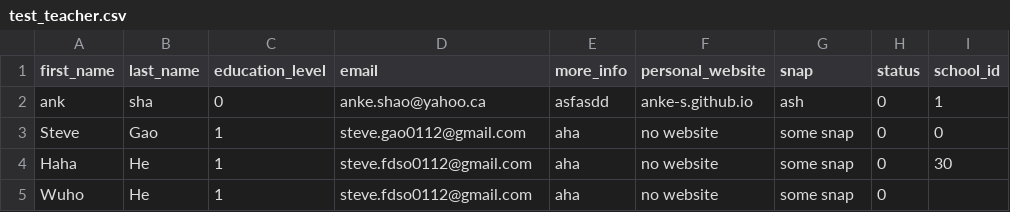
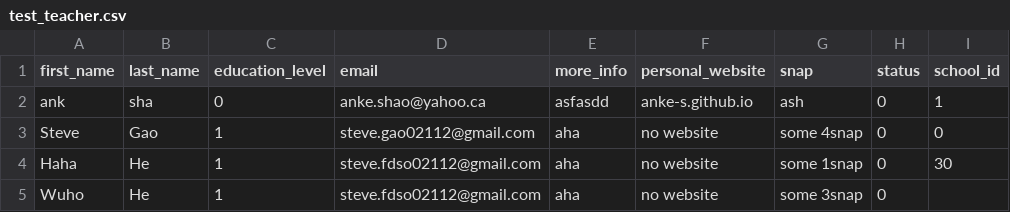
Before and after one commit to beautyjoy/BJC-Teacher-Tracker, a CSV file: features/test_utils/test_teacher.csv, drawn as a sheet; only a part is shown; the diff names each change by its address in the sheet, - before the commit and + after, or states it on an @@ line.

```diff
--- a/features/test_utils/test_teacher.csv
+++ b/features/test_utils/test_teacher.csv
-D3 (email): steve.gao0112@gmail.com
+D3 (email): steve.gao02112@gmail.com
-G3 (snap): some snap
+G3 (snap): some 4snap
-D4:D5 (email): steve.fdso0112@gmail.com
+D4:D5 (email): steve.fdso02112@gmail.com
-G4 (snap): some snap
+G4 (snap): some 1snap
-G5 (snap): some snap
+G5 (snap): some 3snap
```
Also changed, not shown: 5 other files.
